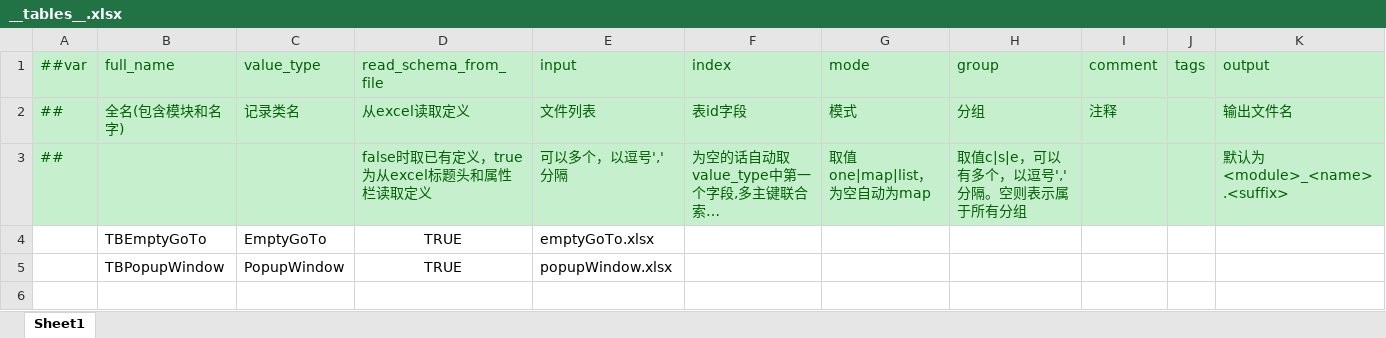
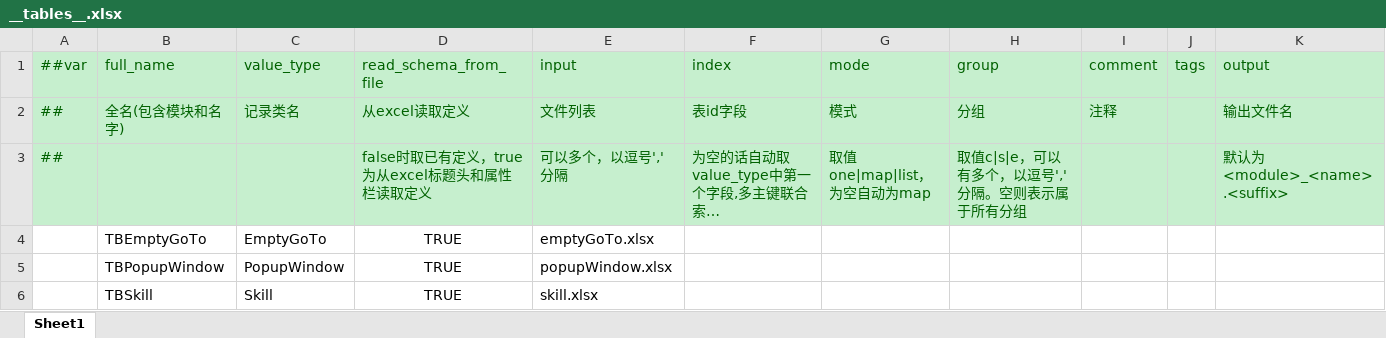
Before and after one commit to 404Lcc/Lcc, an Excel workbook: DataTables/Datas/__tables__.xlsx, sheet Sheet1, drawn as a sheet; long unchanged cells end in …; values as stored, in another font and other column widths than the file's, no borders; the diff names each change by its address in the sheet, - before the commit and + after, or states it on an @@ line.

Commit message:
Skill

```diff
--- a/DataTables/Datas/__tables__.xlsx (sheet Sheet1)
+++ b/DataTables/Datas/__tables__.xlsx (sheet Sheet1)
+row 6:  | TBSkill | Skill | TRUE | skill.xlsx
```
Also changed, not shown: 26 other files.
